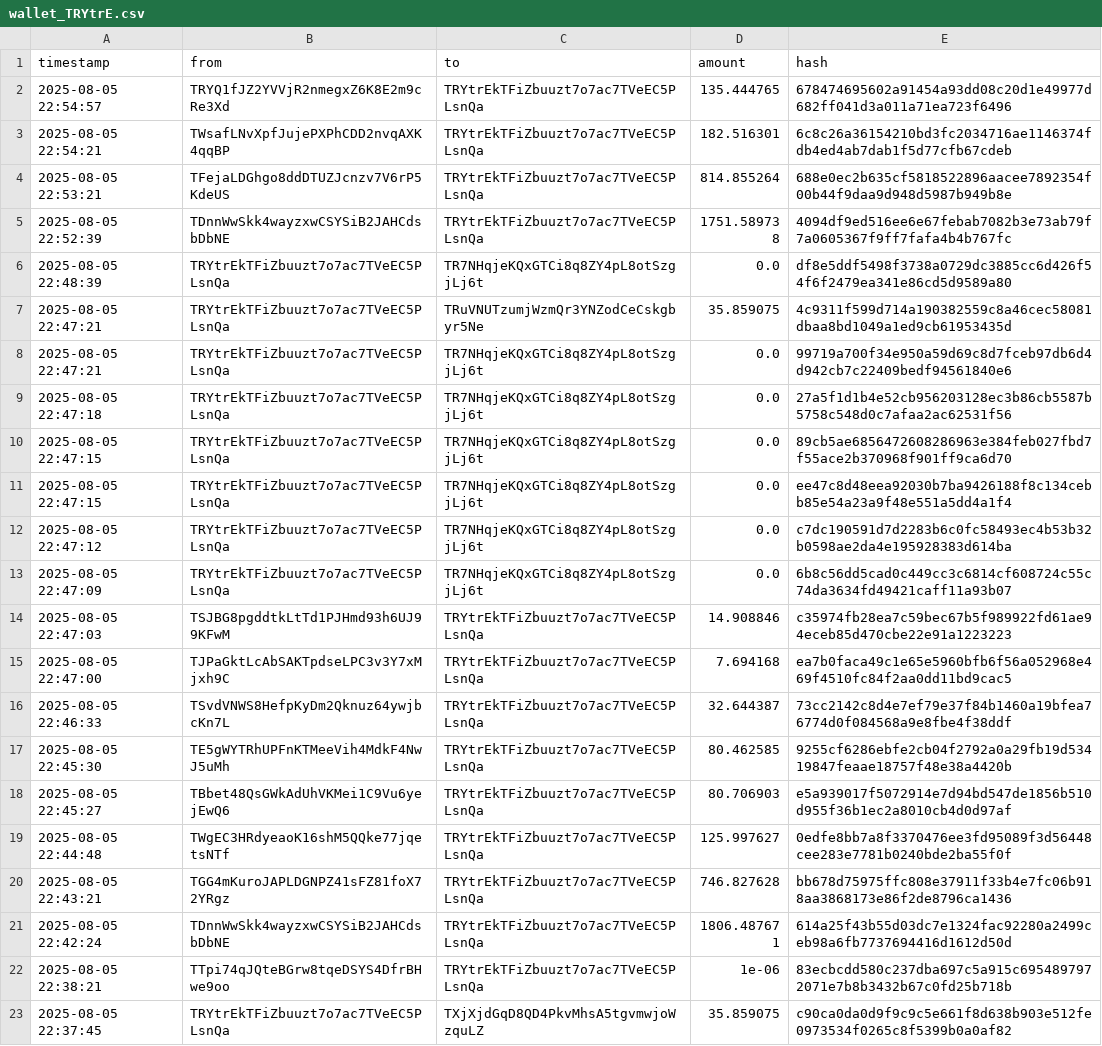
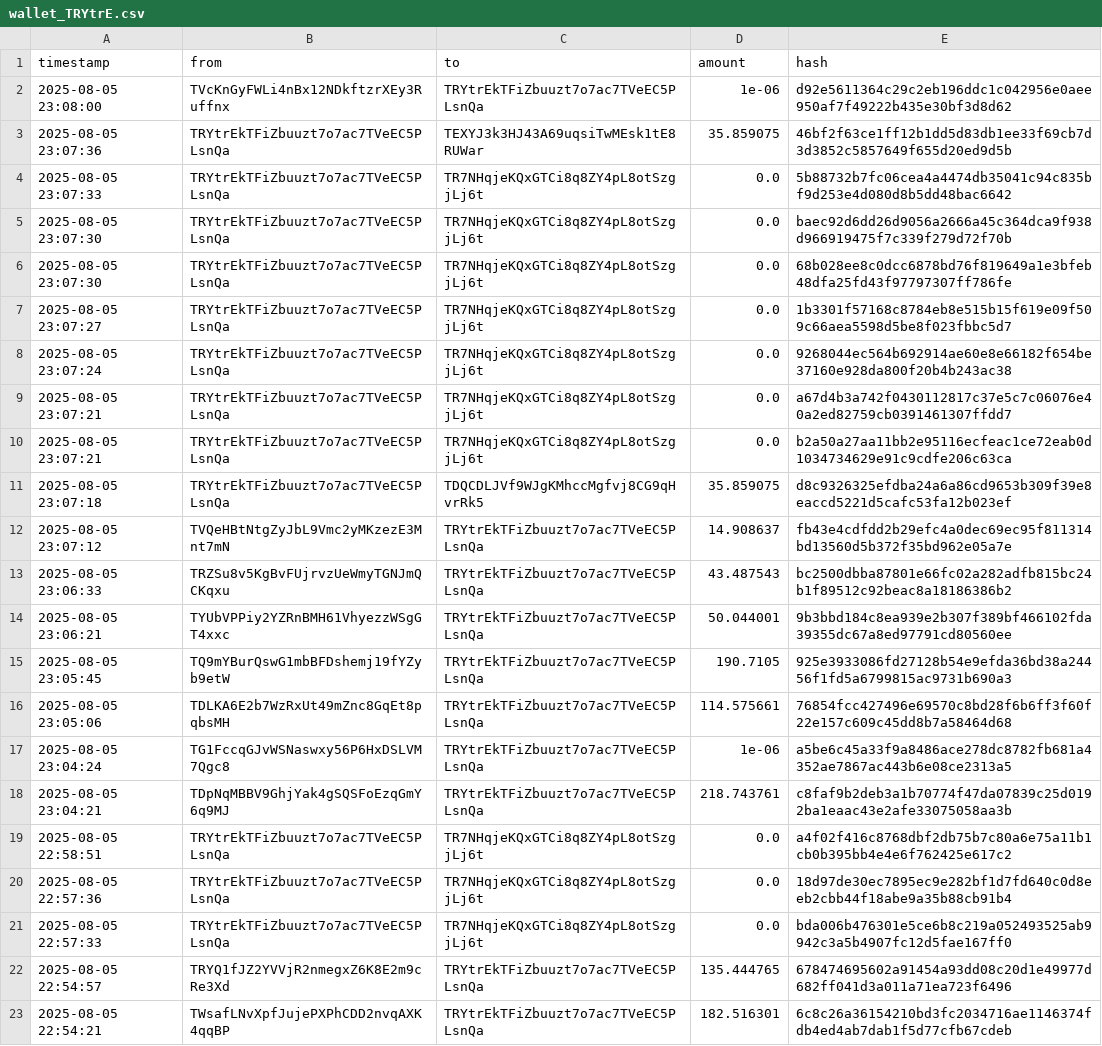
Before and after one commit to Lexsuss/tron-wallet-monitor, a CSV file: data/wallet_TRYtrE.csv, drawn as a sheet; only a part is shown; the shorter side is filled out with more unchanged rows.

```diff
--- a/data/wallet_TRYtrE.csv
+++ b/data/wallet_TRYtrE.csv
@@ -1,2 +1,22 @@
 timestamp,from,to,amount,hash
+2025-08-05 23:08:00,TVcKnGyFWLi4nBx12NDkftzrXEy3Ruffnx,TRYtrEkTFiZbuuzt7o7ac7TVeEC5PLsnQa,1e-06,d92e5611364c29c2eb196ddc1c042956e0aee950af7f49222b435e30bf3d8d62
+2025-08-05 23:07:36,TRYtrEkTFiZbuuzt7o7ac7TVeEC5PLsnQa,TEXYJ3k3HJ43A69uqsiTwMEsk1tE8RUWar,35.859075,46bf2f63ce1ff12b1dd5d83db1ee33f69cb7d3d3852c5857649f655d20ed9d5b
+2025-08-05 23:07:33,TRYtrEkTFiZbuuzt7o7ac7TVeEC5PLsnQa,TR7NHqjeKQxGTCi8q8ZY4pL8otSzgjLj6t,0.0,5b88732b7fc06cea4a4474db35041c94c835bf9d253e4d080d8b5dd48bac6642
+2025-08-05 23:07:30,TRYtrEkTFiZbuuzt7o7ac7TVeEC5PLsnQa,TR7NHqjeKQxGTCi8q8ZY4pL8otSzgjLj6t,0.0,baec92d6dd26d9056a2666a45c364dca9f938d966919475f7c339f279d72f70b
+2025-08-05 23:07:30,TRYtrEkTFiZbuuzt7o7ac7TVeEC5PLsnQa,TR7NHqjeKQxGTCi8q8ZY4pL8otSzgjLj6t,0.0,68b028ee8c0dcc6878bd76f819649a1e3bfeb48dfa25fd43f97797307ff786fe
+2025-08-05 23:07:27,TRYtrEkTFiZbuuzt7o7ac7TVeEC5PLsnQa,TR7NHqjeKQxGTCi8q8ZY4pL8otSzgjLj6t,0.0,1b3301f57168c8784eb8e515b15f619e09f509c66aea5598d5be8f023fbbc5d7
+2025-08-05 23:07:24,TRYtrEkTFiZbuuzt7o7ac7TVeEC5PLsnQa,TR7NHqjeKQxGTCi8q8ZY4pL8otSzgjLj6t,0.0,9268044ec564b692914ae60e8e66182f654be37160e928da800f20b4b243ac38
+2025-08-05 23:07:21,TRYtrEkTFiZbuuzt7o7ac7TVeEC5PLsnQa,TR7NHqjeKQxGTCi8q8ZY4pL8otSzgjLj6t,0.0,a67d4b3a742f0430112817c37e5c7c06076e40a2ed82759cb0391461307ffdd7
+2025-08-05 23:07:21,TRYtrEkTFiZbuuzt7o7ac7TVeEC5PLsnQa,TR7NHqjeKQxGTCi8q8ZY4pL8otSzgjLj6t,0.0,b2a50a27aa11bb2e95116ecfeac1ce72eab0d1034734629e91c9cdfe206c63ca
+2025-08-05 23:07:18,TRYtrEkTFiZbuuzt7o7ac7TVeEC5PLsnQa,TDQCDLJVf9WJgKMhccMgfvj8CG9qHvrRk5,35.859075,d8c9326325efdba24a6a86cd9653b309f39e8eaccd5221d5cafc53fa12b023ef
+2025-08-05 23:07:12,TVQeHBtNtgZyJbL9Vmc2yMKzezE3Mnt7mN,TRYtrEkTFiZbuuzt7o7ac7TVeEC5PLsnQa,14.908637,fb43e4cdfdd2b29efc4a0dec69ec95f811314bd13560d5b372f35bd962e05a7e
+2025-08-05 23:06:33,TRZSu8v5KgBvFUjrvzUeWmyTGNJmQCKqxu,TRYtrEkTFiZbuuzt7o7ac7TVeEC5PLsnQa,43.487543,bc2500dbba87801e66fc02a282adfb815bc24b1f89512c92beac8a18186386b2
+2025-08-05 23:06:21,TYUbVPPiy2YZRnBMH61VhyezzWSgGT4xxc,TRYtrEkTFiZbuuzt7o7ac7TVeEC5PLsnQa,50.044001,9b3bbd184c8ea939e2b307f389bf466102fda39355dc67a8ed97791cd80560ee
+2025-08-05 23:05:45,TQ9mYBurQswG1mbBFDshemj19fYZyb9etW,TRYtrEkTFiZbuuzt7o7ac7TVeEC5PLsnQa,190.7105,925e3933086fd27128b54e9efda36bd38a24456f1fd5a6799815ac9731b690a3
+2025-08-05 23:05:06,TDLKA6E2b7WzRxUt49mZnc8GqEt8pqbsMH,TRYtrEkTFiZbuuzt7o7ac7TVeEC5PLsnQa,114.575661,76854fcc427496e69570c8bd28f6b6ff3f60f22e157c609c45dd8b7a58464d68
+2025-08-05 23:04:24,TG1FccqGJvWSNaswxy56P6HxDSLVM7Qgc8,TRYtrEkTFiZbuuzt7o7ac7TVeEC5PLsnQa,1e-06,a5be6c45a33f9a8486ace278dc8782fb681a4352ae7867ac443b6e08ce2313a5
+2025-08-05 23:04:21,TDpNqMBBV9GhjYak4gSQSFoEzqGmY6q9MJ,TRYtrEkTFiZbuuzt7o7ac7TVeEC5PLsnQa,218.743761,c8faf9b2deb3a1b70774f47da07839c25d0192ba1eaac43e2afe33075058aa3b
+2025-08-05 22:58:51,TRYtrEkTFiZbuuzt7o7ac7TVeEC5PLsnQa,TR7NHqjeKQxGTCi8q8ZY4pL8otSzgjLj6t,0.0,a4f02f416c8768dbf2db75b7c80a6e75a11b1cb0b395bb4e4e6f762425e617c2
+2025-08-05 22:57:36,TRYtrEkTFiZbuuzt7o7ac7TVeEC5PLsnQa,TR7NHqjeKQxGTCi8q8ZY4pL8otSzgjLj6t,0.0,18d97de30ec7895ec9e282bf1d7fd640c0d8eeb2cbb44f18abe9a35b88cb91b4
+2025-08-05 22:57:33,TRYtrEkTFiZbuuzt7o7ac7TVeEC5PLsnQa,TR7NHqjeKQxGTCi8q8ZY4pL8otSzgjLj6t,0.0,bda006b476301e5ce6b8c219a052493525ab9942c3a5b4907fc12d5fae167ff0
 2025-08-05 22:54:57,TRYQ1fJZ2YVVjR2nmegxZ6K8E2m9cRe3Xd,TRYtrEkTFiZbuuzt7o7ac7TVeEC5PLsnQa,135.444765,678474695602a91454a93dd08c20d1e49977d682ff041d3a011a71ea723f6496
```
